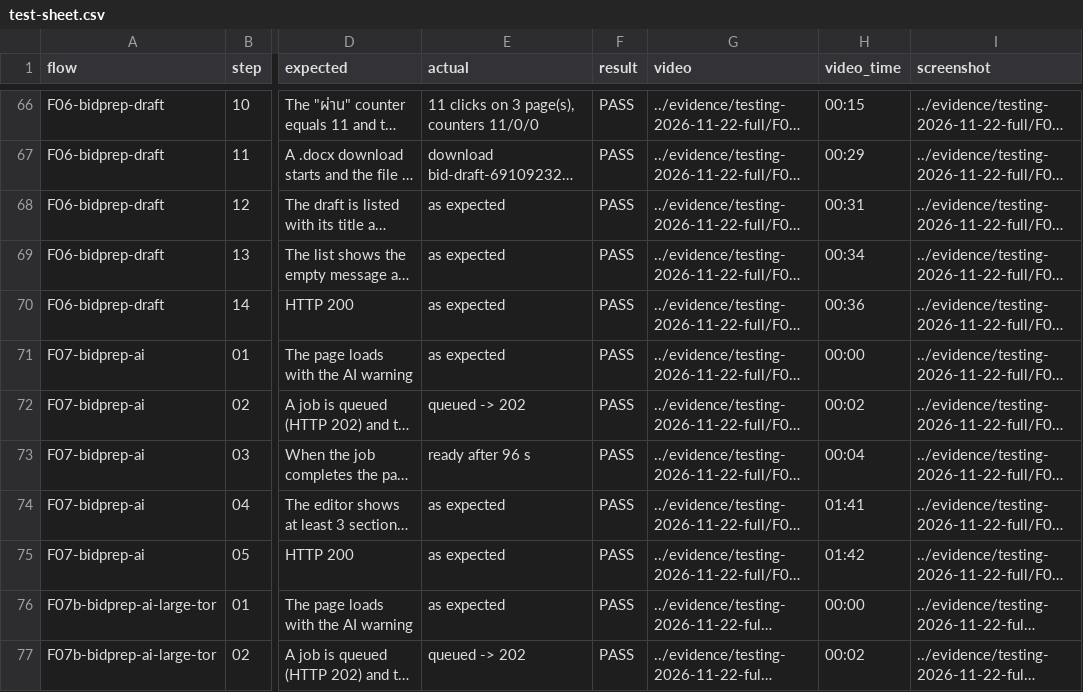
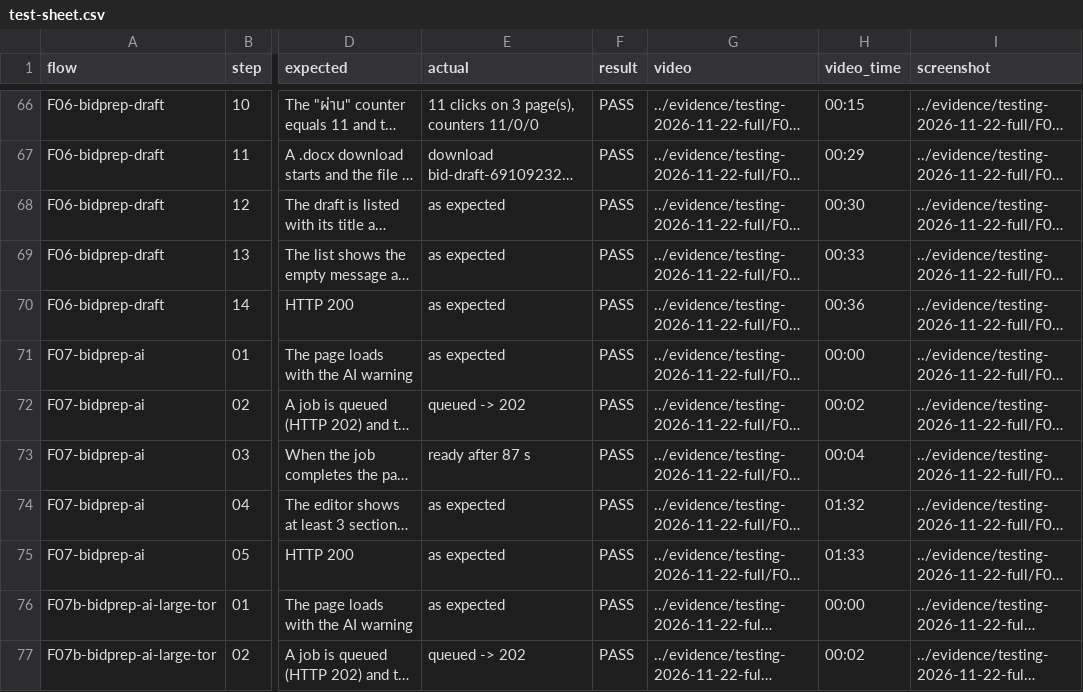
Before and after one commit to MoneyTamNgan/MoneyTamNgan, a CSV file: docs/testing/test-sheet.csv, drawn as a sheet; only a part is shown, gaps mark what is left out; long unchanged cells end in …; the diff covers the shown part only; the diff names each change by its address in the sheet, - before the commit and + after, or states it on an @@ line.

```diff
--- a/docs/testing/test-sheet.csv
+++ b/docs/testing/test-sheet.csv
-H68 (video_time): 00:31
+H68 (video_time): 00:30
-H69 (video_time): 00:34
+H69 (video_time): 00:33
-E73 (actual): ready after 96 s
+E73 (actual): ready after 87 s
-H74 (video_time): 01:41
+H74 (video_time): 01:32
-H75 (video_time): 01:42
+H75 (video_time): 01:33
```
Also changed, not shown: 16 edited cells elsewhere in this file, 42 other files.
